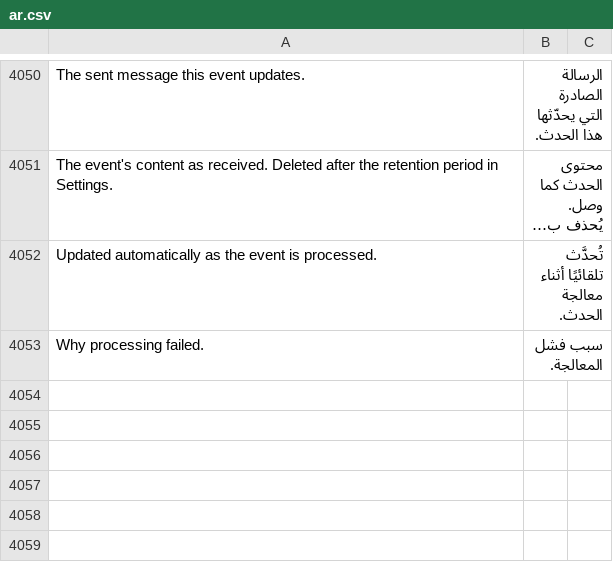
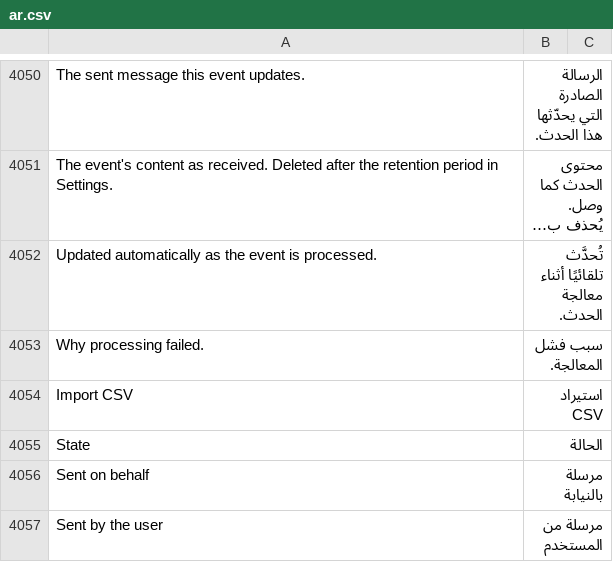
Before and after one commit to SANAD-Digital/whatsapp_next, a CSV file: whatsapp_next/translations/ar.csv, drawn as a sheet; only a part is shown, gaps mark what is left out; long unchanged cells end in ….

```diff
--- a/whatsapp_next/translations/ar.csv
+++ b/whatsapp_next/translations/ar.csv
@@ -4053 +4053,5 @@ Updated automatically as the event is processed.,تُحدَّث تلقائيًا
 Why processing failed.,سبب فشل المعالجة.,
+Import CSV,استيراد CSV,
+State,الحالة,
+Sent on behalf,مرسلة بالنيابة,
+Sent by the user,مرسلة من المستخدم,
```
Also changed, not shown: 9 other files.
